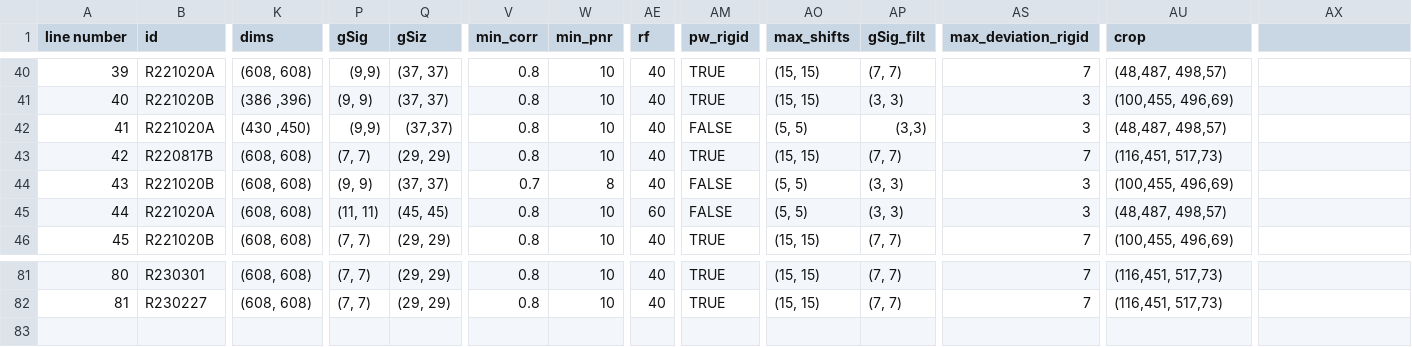
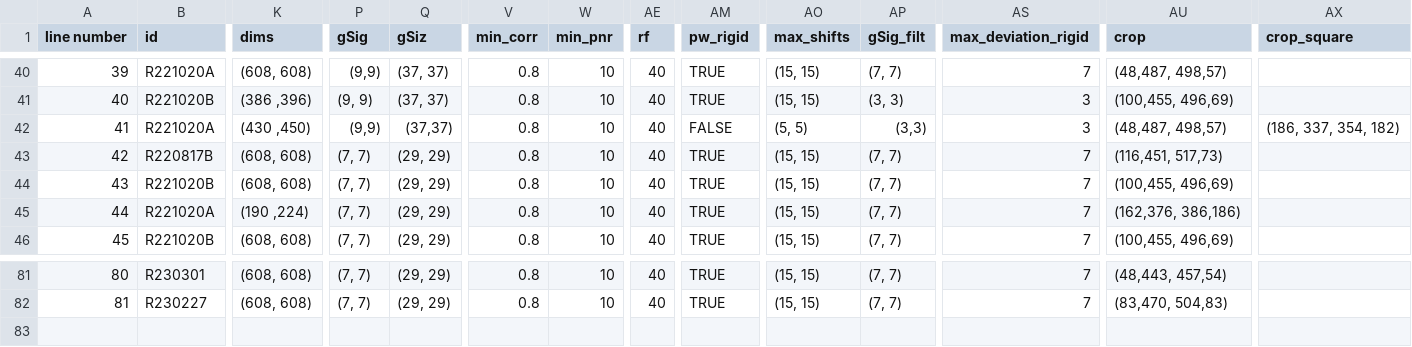
Before and after one commit to reedpen/ace, a CSV file: analysis_parameters.csv, drawn as a sheet; only a part is shown, gaps mark what is left out; the diff covers the shown part only; the diff names each change by its address in the sheet, - before the commit and + after, or states it on an @@ line.

Commit message:
updating the cropping coords for 53-81, test crop2 coords for correlation w EEG function

```diff
--- a/analysis_parameters.csv
+++ b/analysis_parameters.csv
-AX1: (empty)
+AX1: crop_square
-AX42 (crop_square): (empty)
+AX42 (crop_square): (186, 337, 354, 182)
-P44 (gSig): (9, 9)
+P44 (gSig): (7, 7)
-Q44 (gSiz): (37, 37)
+Q44 (gSiz): (29, 29)
-V44 (min_corr): 0.7
+V44 (min_corr): 0.8
-W44 (min_pnr): 8
+W44 (min_pnr): 10
-AM44:AM45 (pw_rigid): FALSE
+AM44:AM45 (pw_rigid): TRUE
-AO44:AO45 (max_shifts): (5, 5)
+AO44:AO45 (max_shifts): (15, 15)
-AP44:AP45 (gSig_filt): (3, 3)
+AP44:AP45 (gSig_filt): (7, 7)
-AS44:AS45 (max_deviation_rigid): 3
+AS44:AS45 (max_deviation_rigid): 7
-K45 (dims): (608, 608)
+K45 (dims): (190 ,224)
-P45 (gSig): (11, 11)
+P45 (gSig): (7, 7)
-Q45 (gSiz): (45, 45)
+Q45 (gSiz): (29, 29)
-AE45 (rf): 60
+AE45 (rf): 40
-AU45 (crop): (48,487, 498,57)
+AU45 (crop): (162,376, 386,186)
-AU81 (crop): (116,451, 517,73)
+AU81 (crop): (48,443, 457,54)
-AU82 (crop): (116,451, 517,73)
+AU82 (crop): (83,470, 504,83)
```
Also changed, not shown: 27 edited cells elsewhere in this file.
